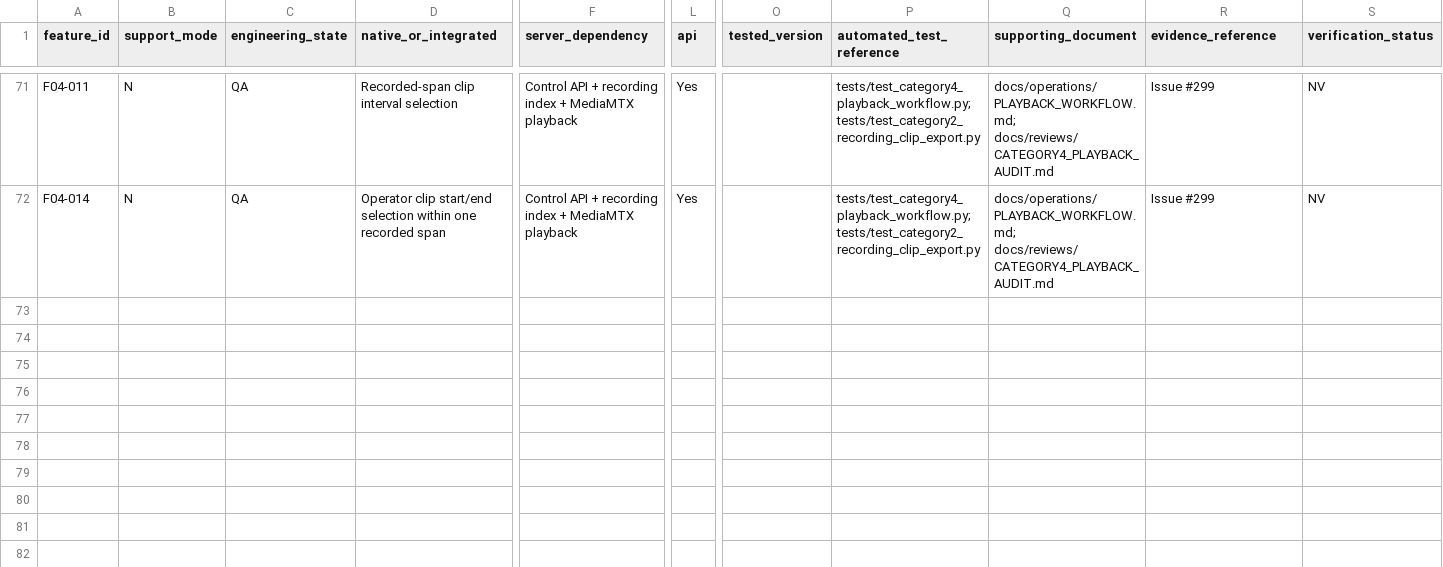
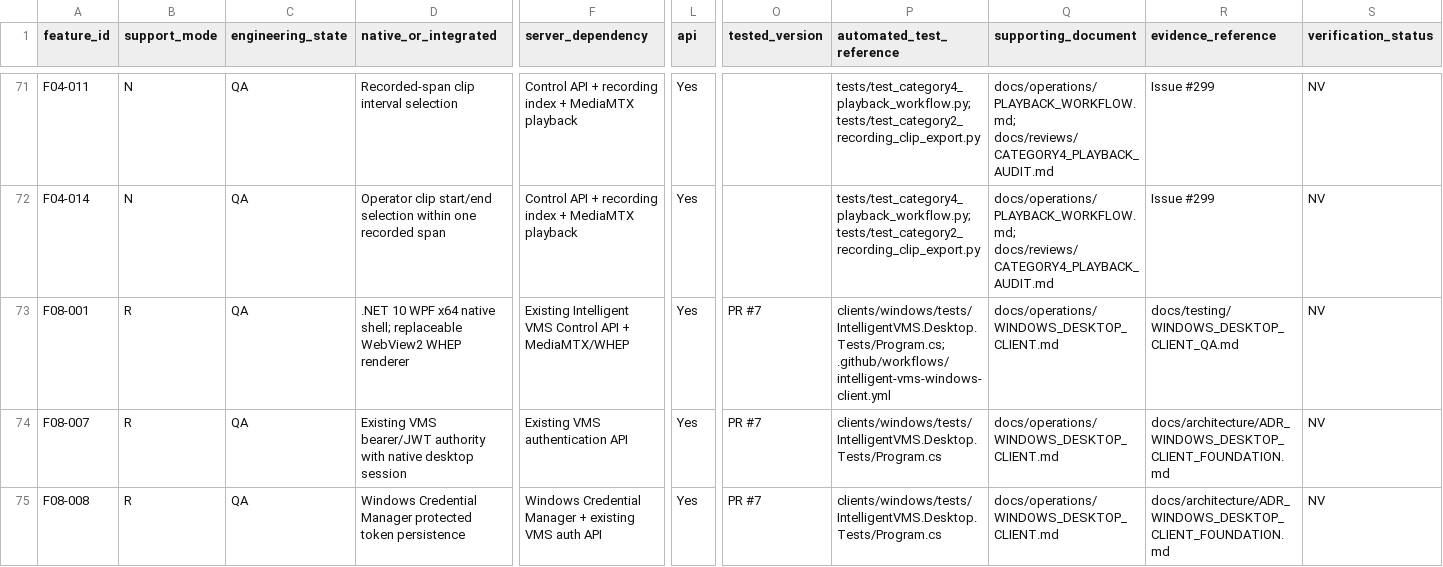
Before and after one commit to Sunny-Gumber/Intelligent-vms-solution, a CSV file: intelligent-vms-v1/docs/product/FEATURE_EVIDENCE_OVERLAY.csv, drawn as a sheet; only a part is shown, gaps mark what is left out; rows hold the shown columns only; the diff names each change by its address in the sheet, - before the commit and + after, or states it on an @@ line.

Commit message:
fix(catalog): source desktop QA evidence from overlay

```diff
--- a/intelligent-vms-v1/docs/product/FEATURE_EVIDENCE_OVERLAY.csv
+++ b/intelligent-vms-v1/docs/product/FEATURE_EVIDENCE_OVERLAY.csv
+row 73: F08-001 | R | QA | .NET 10 WPF x64 native shell; replaceable WebView2 WHEP renderer | Existing Intelligent VMS Control API + MediaMTX/WHEP | Yes | PR #7 | clients/windows/tests/IntelligentVMS.Desktop.Tests/Program.cs; .github/workflows/intelligent-vms-windows-client.yml | docs/operations/WINDOWS_DESKTOP_CLIENT.md | docs/testing/WINDOWS_DESKTOP_CLIENT_QA.md | NV
+row 74: F08-007 | R | QA | Existing VMS bearer/JWT authority with native desktop session | Existing VMS authentication API | Yes | PR #7 | clients/windows/tests/IntelligentVMS.Desktop.Tests/Program.cs | docs/operations/WINDOWS_DESKTOP_CLIENT.md | docs/architecture/ADR_WINDOWS_DESKTOP_CLIENT_FOUNDATION.md | NV
+row 75: F08-008 | R | QA | Windows Credential Manager protected token persistence | Windows Credential Manager + existing VMS auth API | Yes | PR #7 | clients/windows/tests/IntelligentVMS.Desktop.Tests/Program.cs | docs/operations/WINDOWS_DESKTOP_CLIENT.md | docs/architecture/ADR_WINDOWS_DESKTOP_CLIENT_FOUNDATION.md | NV
```
